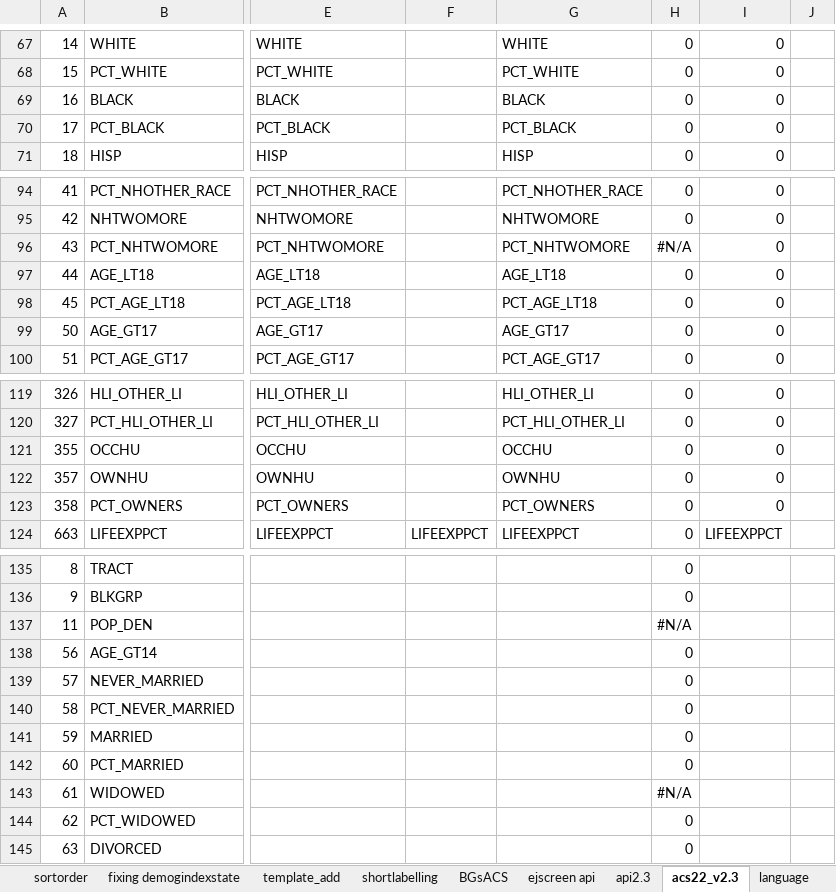
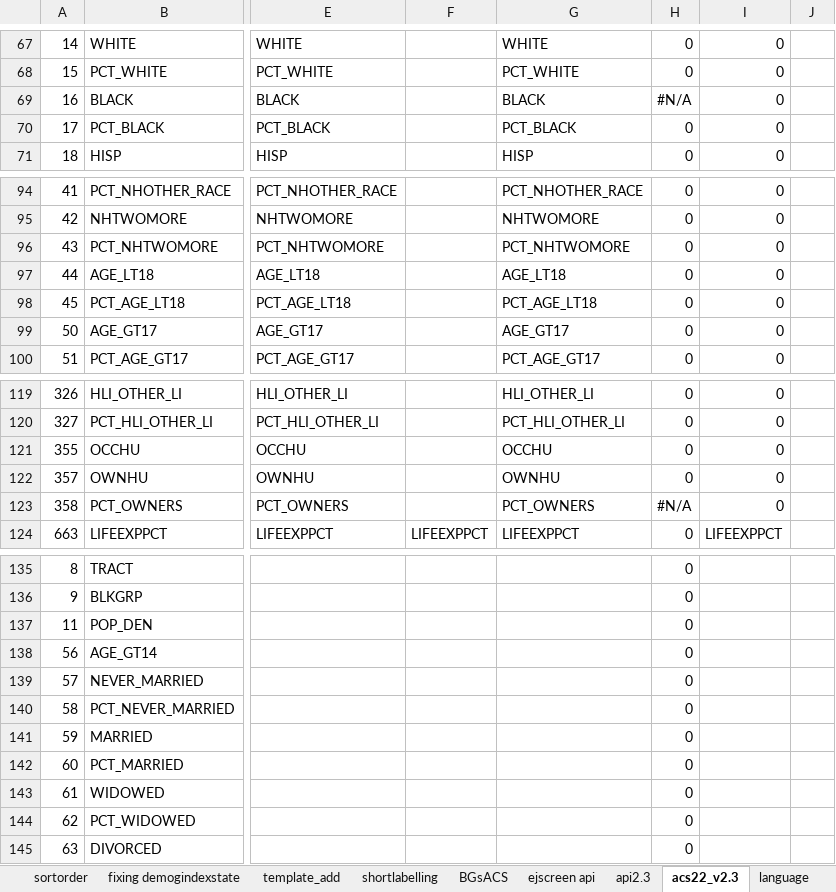
Before and after one commit to Environmental-Policy-Innovation-Center/ejam-mc-pedp, an Excel workbook: data-raw/map_headernames_2.32.6.xlsx, sheet acs22_v2.3, drawn as a sheet; only a part is shown, gaps mark what is left out; values as stored, in another font and other column widths than the file's, no cell formats; the diff covers the shown part only; the diff names each change by its address in the sheet, - before the commit and + after, or states it on an @@ line.

```diff
--- a/data-raw/map_headernames_2.32.6.xlsx (sheet acs22_v2.3)
+++ b/data-raw/map_headernames_2.32.6.xlsx (sheet acs22_v2.3)
-H69: 0
+H69: #N/A
-H96: #N/A
+H96: 0
-H123: 0
+H123: #N/A
-H137: #N/A
+H137: 0
-H143: #N/A
+H143: 0
```
Also changed, not shown: 25 edited cells elsewhere in this sheet, sheet map_headernames, cell formats, formulas that keep their value.
